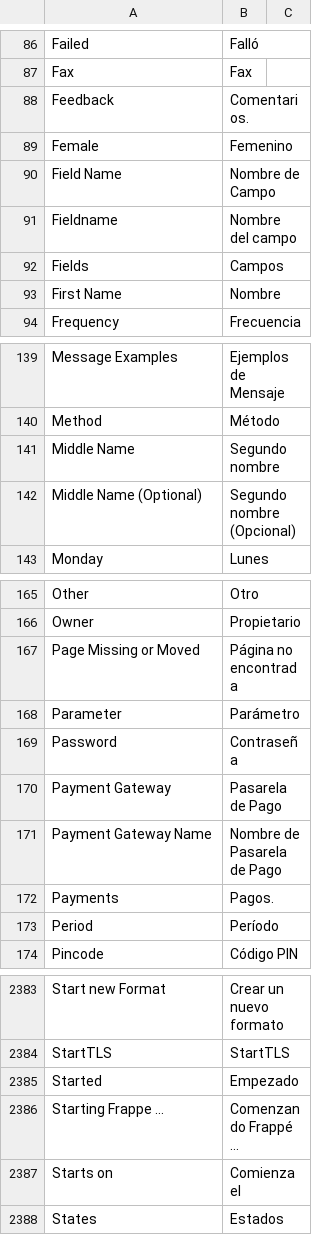
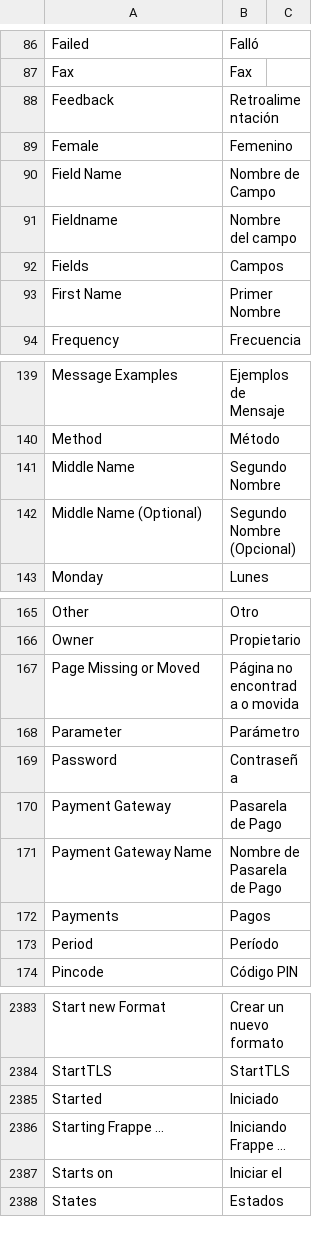
Before and after one commit to experiments001/frappe-sqlite, a CSV file: frappe/translations/es.csv, drawn as a sheet; only a part is shown, gaps mark what is left out; the diff covers the shown part only.

```diff
--- a/frappe/translations/es.csv
+++ b/frappe/translations/es.csv
@@ -87,3 +87,3 @@ Failed,Falló,
 Fax,Fax,
-Feedback,Comentarios.,
+Feedback,Retroalimentación,
 Female,Femenino,
@@ -92,3 +92,3 @@ Fieldname,Nombre del campo,
 Fields,Campos,
-First Name,Nombre,
+First Name,Primer Nombre,
 Frequency,Frecuencia,
@@ -140,4 +140,4 @@ Message Examples,Ejemplos de Mensaje,
 Method,Método,
-Middle Name,Segundo nombre,
-Middle Name (Optional),Segundo nombre (Opcional),
+Middle Name,Segundo Nombre,
+Middle Name (Optional),Segundo Nombre (Opcional),
 Monday,Lunes,
@@ -166,3 +166,3 @@ Other,Otro,
 Owner,Propietario,
-Page Missing or Moved,Página no encontrada,
+Page Missing or Moved,Página no encontrada o movida,
 Parameter,Parámetro,
@@ -171,3 +171,3 @@ Payment Gateway,Pasarela de Pago,
 Payment Gateway Name,Nombre de Pasarela de Pago,
-Payments,Pagos.,
+Payments,Pagos,
 Period,Período,
@@ -2384,5 +2384,5 @@ Start new Format,Crear un nuevo formato,
 StartTLS,StartTLS,
-Started,Empezado,
-Starting Frappe ...,Comenzando Frappé ...,
-Starts on,Comienza el,
+Started,Iniciado,
+Starting Frappe ...,Iniciando Frappe ...,
+Starts on,Iniciar el,
 States,Estados,
```
Also changed, not shown: 64 edited cells elsewhere in this file.
